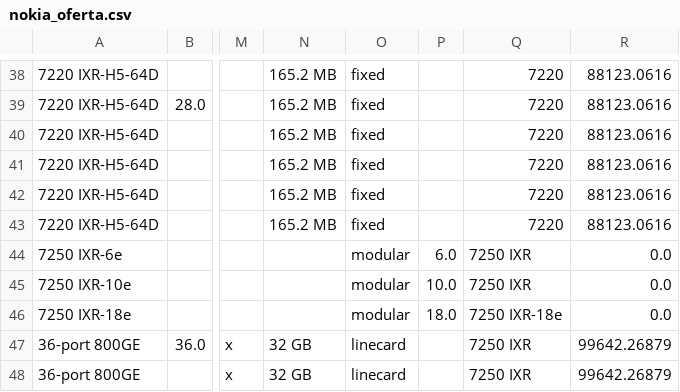
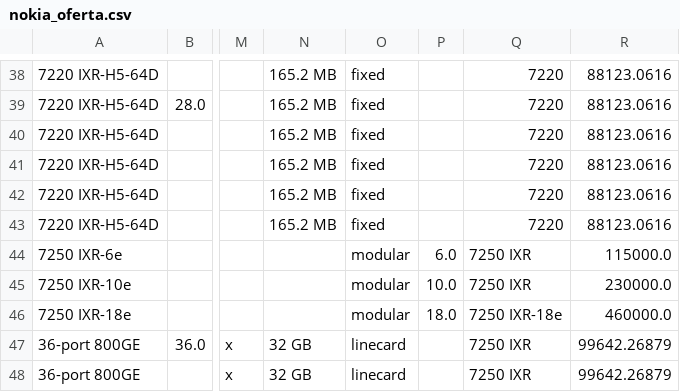
Before and after one commit to informario/breakout-analysis, a CSV file: app/database/nokia_oferta.csv, drawn as a sheet; only a part is shown, gaps mark what is left out; the diff names each change by its address in the sheet, - before the commit and + after, or states it on an @@ line.

```diff
--- a/app/database/nokia_oferta.csv
+++ b/app/database/nokia_oferta.csv
-R44: 0.0
+R44: 115000.0
-R45: 0.0
+R45: 230000.0
-R46: 0.0
+R46: 460000.0
```
Also changed, not shown: app/database/arista_oferta.csv, app/generated_ports_free.csv, 8 other files.
